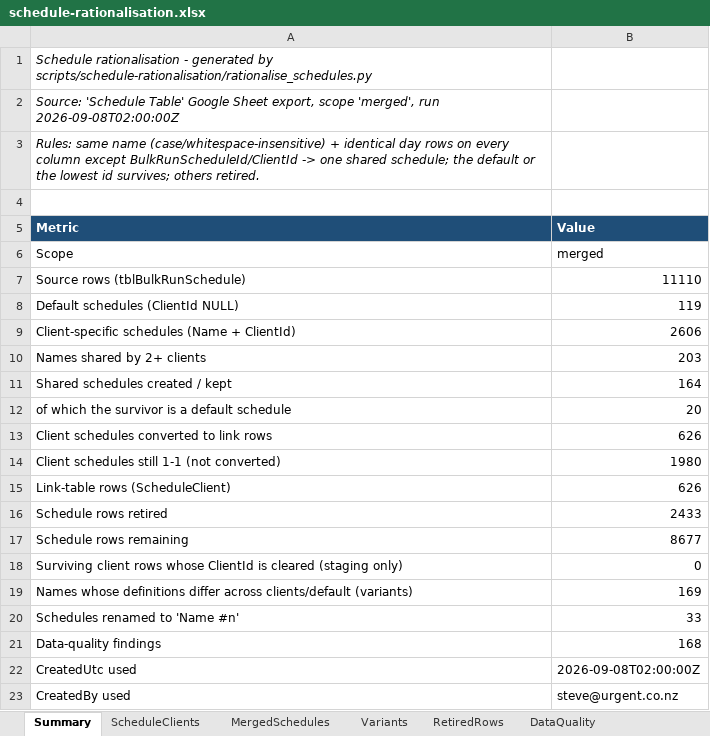
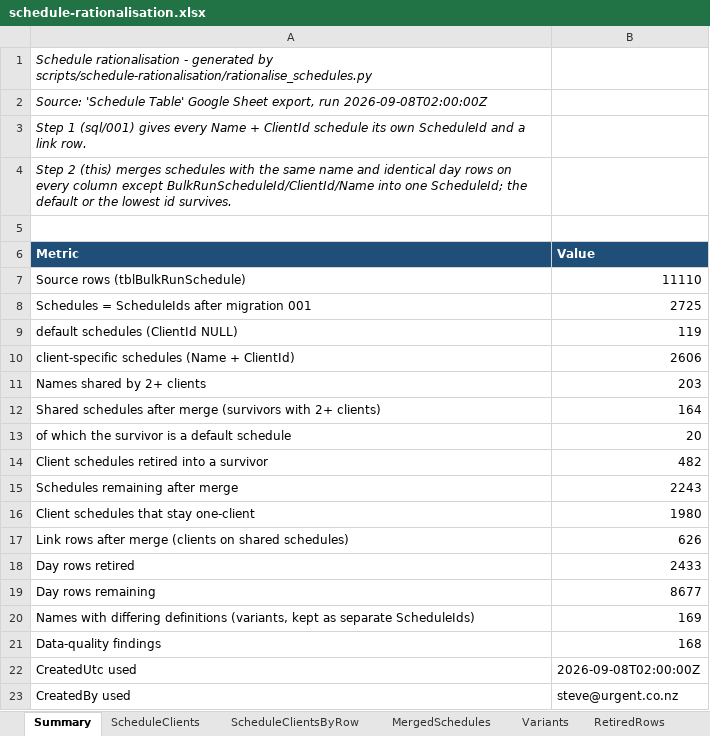
Before and after one commit to Deliver-Different-Testing/routed-operations, an Excel workbook: scripts/schedule-rationalisation/output/schedule-rationalisation.xlsx, sheet Summary, drawn as a sheet; values as stored, in another font and other column widths than the file's, no borders; removed rows and columns are numbered as before the commit, all else as after; the diff names each change by its address in the sheet, - before the commit and + after, or states it on an @@ line.

```diff
--- a/scripts/schedule-rationalisation/output/schedule-rationalisation.xlsx (sheet Summary)
+++ b/scripts/schedule-rationalisation/output/schedule-rationalisation.xlsx (sheet Summary)
+sheet tab: ScheduleClientsByRow
-A2 (Metric): …Sheet export, scope 'merged', run 2026-09-08T02:00:00Z
+A2 (Metric): …Sheet export, run 2026-09-08T02:00:00Z
-A3 (Metric): Rules: same name (case/whitespace-insensitive) + identical day rows on every column except BulkRunScheduleId/ClientId -> one shared schedule; the default or the lowest id survives; others retired.
+A3 (Metric): Step 1 (sql/001) gives every Name + ClientId schedule its own ScheduleId and a link row.
+row 4: Step 2 (this) merges schedules with the same name and identical day rows on every column except BulkRunScheduleId/ClientId/Name into one ScheduleId; the default or the lowest id survives.
-row 6: Scope | merged
+row 8: Schedules = ScheduleIds after migration 001 | 2725
-A9 (Metric): Default schedules (ClientId NULL)
+A9 (Metric): default schedules (ClientId NULL)
-A10 (Metric): Client-specific schedules (Name + ClientId)
+A10 (Metric): client-specific schedules (Name + ClientId)
-A12 (Metric): Shared schedules created / kept
+A12 (Metric): Shared schedules after merge (survivors with 2+ clients)
-row 13: Client schedules converted to link rows | 626
+row 14: Client schedules retired into a survivor | 482
+row 15: Schedules remaining after merge | 2243
-A16 (Metric): Client schedules still 1-1 (not converted)
+A16 (Metric): Client schedules that stay one-client
-A17 (Metric): Link-table rows (ScheduleClient)
+A17 (Metric): Link rows after merge (clients on shared schedules)
-A18 (Metric): Schedule rows retired
+A18 (Metric): Day rows retired
-A19 (Metric): Schedule rows remaining
+A19 (Metric): Day rows remaining
-row 18: Surviving client rows whose ClientId is cleared (staging only) | 0
-A20 (Metric): Names whose definitions differ across clients/default (variants)
+A20 (Metric): Names with differing definitions (variants, kept as separate ScheduleIds)
-row 20: Schedules renamed to 'Name #n' | 33
```
Also changed, not shown: sheet RetiredRows, sheet Variants, sheet ScheduleClients, sheet DataQuality, sheet MergedSchedules, 21 other files.
